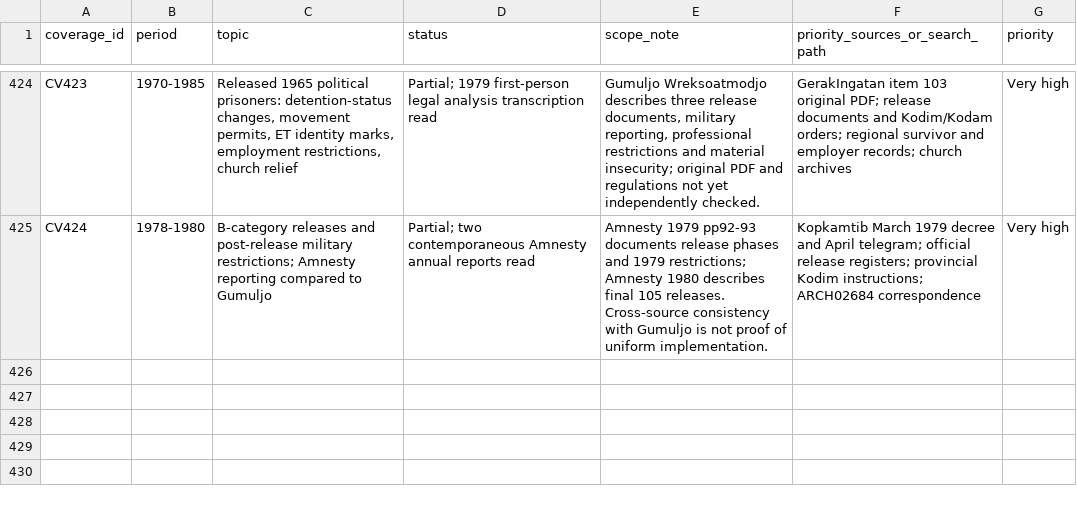
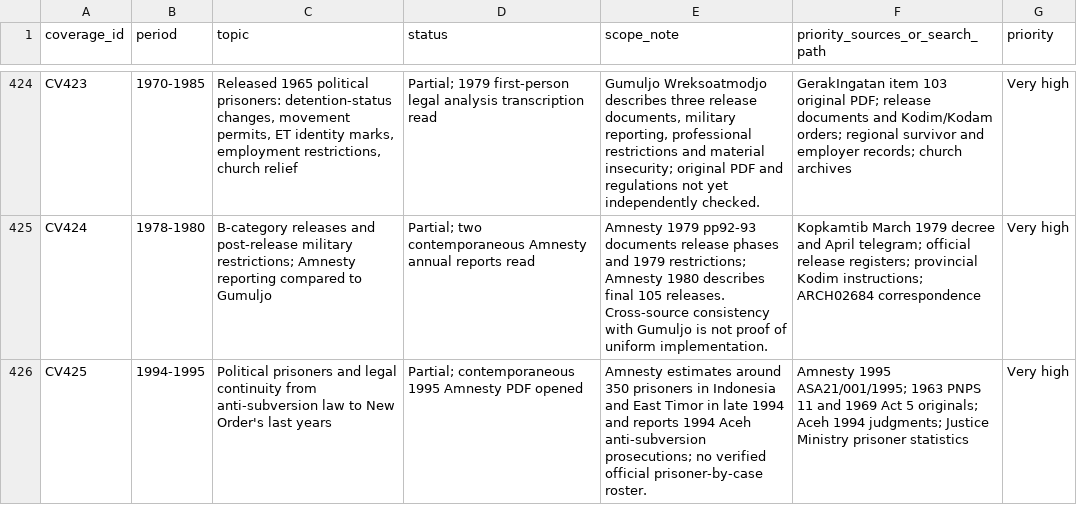
Before and after one commit to ch3758134-prog/aca, a CSV file: research/indonesia-1965/archive/records/coverage-matrix.csv, drawn as a sheet; only a part is shown, gaps mark what is left out; the diff names each change by its address in the sheet, - before the commit and + after, or states it on an @@ line.

Commit message:
research(indonesia): verify 1995 political imprisonment and legal continuity

```diff
--- a/research/indonesia-1965/archive/records/coverage-matrix.csv
+++ b/research/indonesia-1965/archive/records/coverage-matrix.csv
+row 426: CV425 | 1994-1995 | Political prisoners and legal continuity from anti-subversion law to New Order's last years | Partial; contemporaneous 1995 Amnesty PDF opened | Amnesty estimates around 350 prisoners in Indonesia and East Timor in late 1994 and reports 1994 Aceh anti-subversion prosecutions; no verified official prisoner-by-case roster. | Amnesty 1995 ASA21/001/1995; 1963 PNPS 11 and 1969 Act 5 originals; Aceh 1994 judgments; Justice Ministry prisoner statistics | Very high
```
